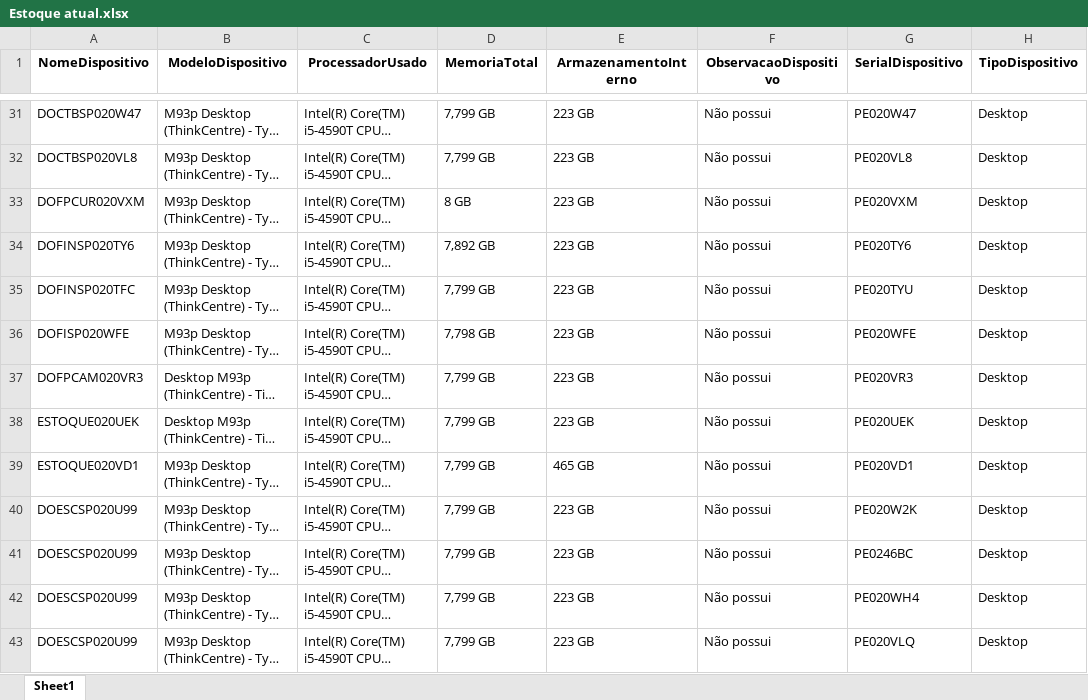
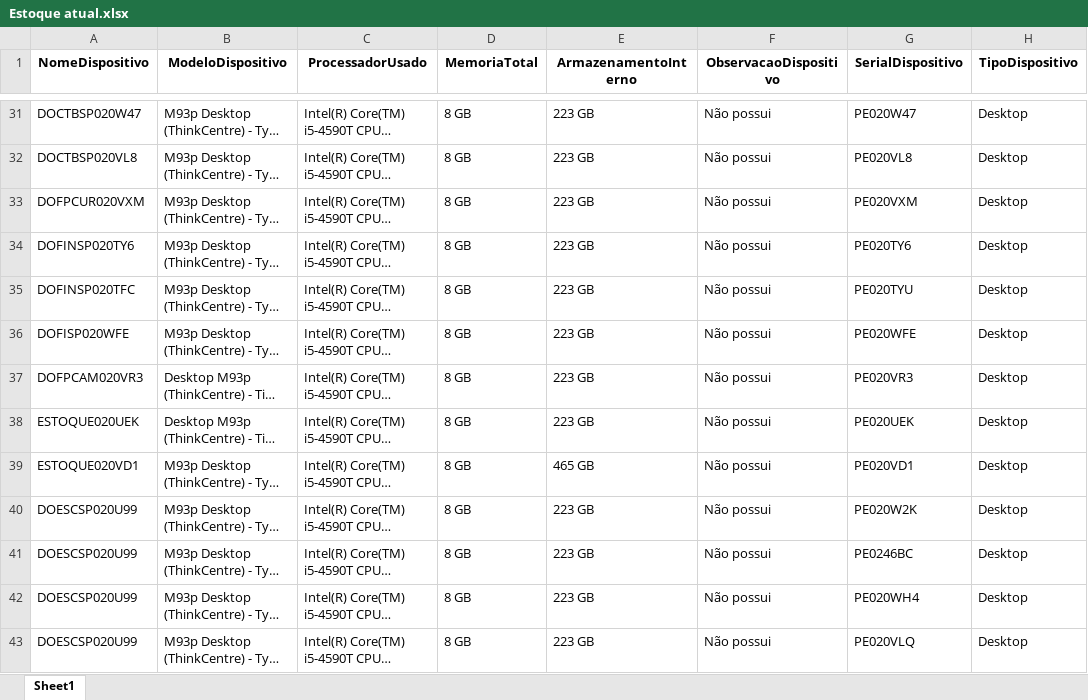
Before and after one commit to LucasLiraa/GoupJs, an Excel workbook: backend/data/Estoque atual.xlsx, sheet Sheet1, drawn as a sheet; only a part is shown, gaps mark what is left out; long unchanged cells end in …; values as stored, in another font and other column widths than the file's, no borders; the diff covers the shown part only; the diff names each change by its address in the sheet, - before the commit and + after, or states it on an @@ line.

```diff
--- a/backend/data/Estoque atual.xlsx (sheet Sheet1)
+++ b/backend/data/Estoque atual.xlsx (sheet Sheet1)
-D31:D32 (MemoriaTotal): 7,799 GB
+D31:D32 (MemoriaTotal): 8 GB
-D34 (MemoriaTotal): 7,892 GB
+D34 (MemoriaTotal): 8 GB
-D35 (MemoriaTotal): 7,799 GB
+D35 (MemoriaTotal): 8 GB
-D36 (MemoriaTotal): 7,798 GB
+D36 (MemoriaTotal): 8 GB
-D37:D43 (MemoriaTotal): 7,799 GB
+D37:D43 (MemoriaTotal): 8 GB
```
Also changed, not shown: 17 edited cells elsewhere in this sheet, 9 other files.
